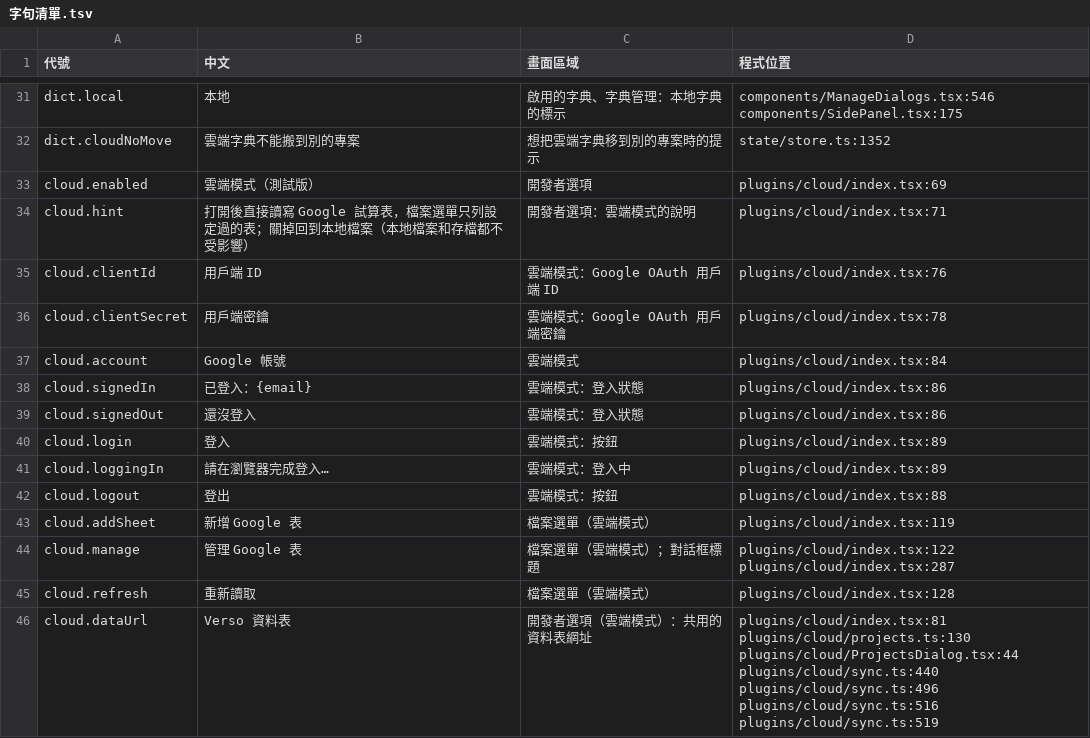
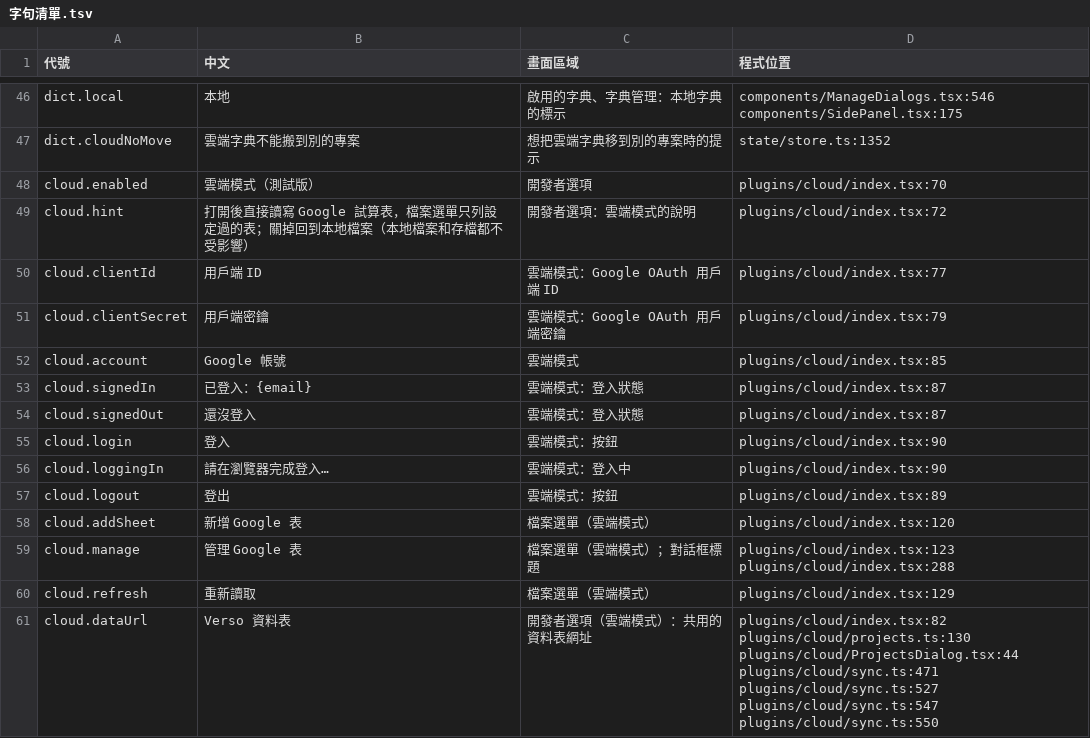
Before and after one commit to HolySheepp/Verso, a TSV file: i18n/字句清單.tsv, drawn as a sheet; only a part is shown, gaps mark what is left out; the diff covers the shown part only.

```diff
--- a/i18n/字句清單.tsv
+++ b/i18n/字句清單.tsv
@@ -32,15 +47,15 @@ dict.local	本地	啟用的字典、字典管理：本地字典的標示	compone
 dict.cloudNoMove	雲端字典不能搬到別的專案	想把雲端字典移到別的專案時的提示	state/store.ts:1352
-cloud.enabled	雲端模式（測試版）	開發者選項	plugins/cloud/index.tsx:69
-cloud.hint	打開後直接讀寫 Google 試算表，檔案選單只列設定過的表；關掉回到本地檔案（本地檔案和存檔都不受影響）	開發者選項：雲端模式的說明	plugins/cloud/index.tsx:71
-cloud.clientId	用戶端 ID	雲端模式：Google OAuth 用戶端 ID	plugins/cloud/index.tsx:76
-cloud.clientSecret	用戶端密鑰	雲端模式：Google OAuth 用戶端密鑰	plugins/cloud/index.tsx:78
-cloud.account	Google 帳號	雲端模式	plugins/cloud/index.tsx:84
-cloud.signedIn	已登入：{email}	雲端模式：登入狀態	plugins/cloud/index.tsx:86
-cloud.signedOut	還沒登入	雲端模式：登入狀態	plugins/cloud/index.tsx:86
-cloud.login	登入	雲端模式：按鈕	plugins/cloud/index.tsx:89
-cloud.loggingIn	請在瀏覽器完成登入…	雲端模式：登入中	plugins/cloud/index.tsx:89
-cloud.logout	登出	雲端模式：按鈕	plugins/cloud/index.tsx:88
-cloud.addSheet	新增 Google 表	檔案選單（雲端模式）	plugins/cloud/index.tsx:119
-cloud.manage	管理 Google 表	檔案選單（雲端模式）；對話框標題	plugins/cloud/index.tsx:122 plugins/cloud/index.tsx:287
-cloud.refresh	重新讀取	檔案選單（雲端模式）	plugins/cloud/index.tsx:128
-cloud.dataUrl	Verso 資料表	開發者選項（雲端模式）：共用的資料表網址	plugins/cloud/index.tsx:81 plugins/cloud/projects.ts:130 plugins/cloud/ProjectsDialog.tsx:44 plugins/cloud/sync.ts:440 plugins/cloud/sync.ts:496 plugins/cloud/sync.ts:516 plugins/cloud/sync.ts:519
+cloud.enabled	雲端模式（測試版）	開發者選項	plugins/cloud/index.tsx:70
+cloud.hint	打開後直接讀寫 Google 試算表，檔案選單只列設定過的表；關掉回到本地檔案（本地檔案和存檔都不受影響）	開發者選項：雲端模式的說明	plugins/cloud/index.tsx:72
+cloud.clientId	用戶端 ID	雲端模式：Google OAuth 用戶端 ID	plugins/cloud/index.tsx:77
+cloud.clientSecret	用戶端密鑰	雲端模式：Google OAuth 用戶端密鑰	plugins/cloud/index.tsx:79
+cloud.account	Google 帳號	雲端模式	plugins/cloud/index.tsx:85
+cloud.signedIn	已登入：{email}	雲端模式：登入狀態	plugins/cloud/index.tsx:87
+cloud.signedOut	還沒登入	雲端模式：登入狀態	plugins/cloud/index.tsx:87
+cloud.login	登入	雲端模式：按鈕	plugins/cloud/index.tsx:90
+cloud.loggingIn	請在瀏覽器完成登入…	雲端模式：登入中	plugins/cloud/index.tsx:90
+cloud.logout	登出	雲端模式：按鈕	plugins/cloud/index.tsx:89
+cloud.addSheet	新增 Google 表	檔案選單（雲端模式）	plugins/cloud/index.tsx:120
+cloud.manage	管理 Google 表	檔案選單（雲端模式）；對話框標題	plugins/cloud/index.tsx:123 plugins/cloud/index.tsx:288
+cloud.refresh	重新讀取	檔案選單（雲端模式）	plugins/cloud/index.tsx:129
+cloud.dataUrl	Verso 資料表	開發者選項（雲端模式）：共用的資料表網址	plugins/cloud/index.tsx:82 plugins/cloud/projects.ts:130 plugins/cloud/ProjectsDialog.tsx:44 plugins/cloud/sync.ts:471 plugins/cloud/sync.ts:527 plugins/cloud/sync.ts:547 plugins/cloud/sync.ts:550
```
Also changed, not shown: 15 added rows and 84 edited cells elsewhere in this file, 14 other files.
